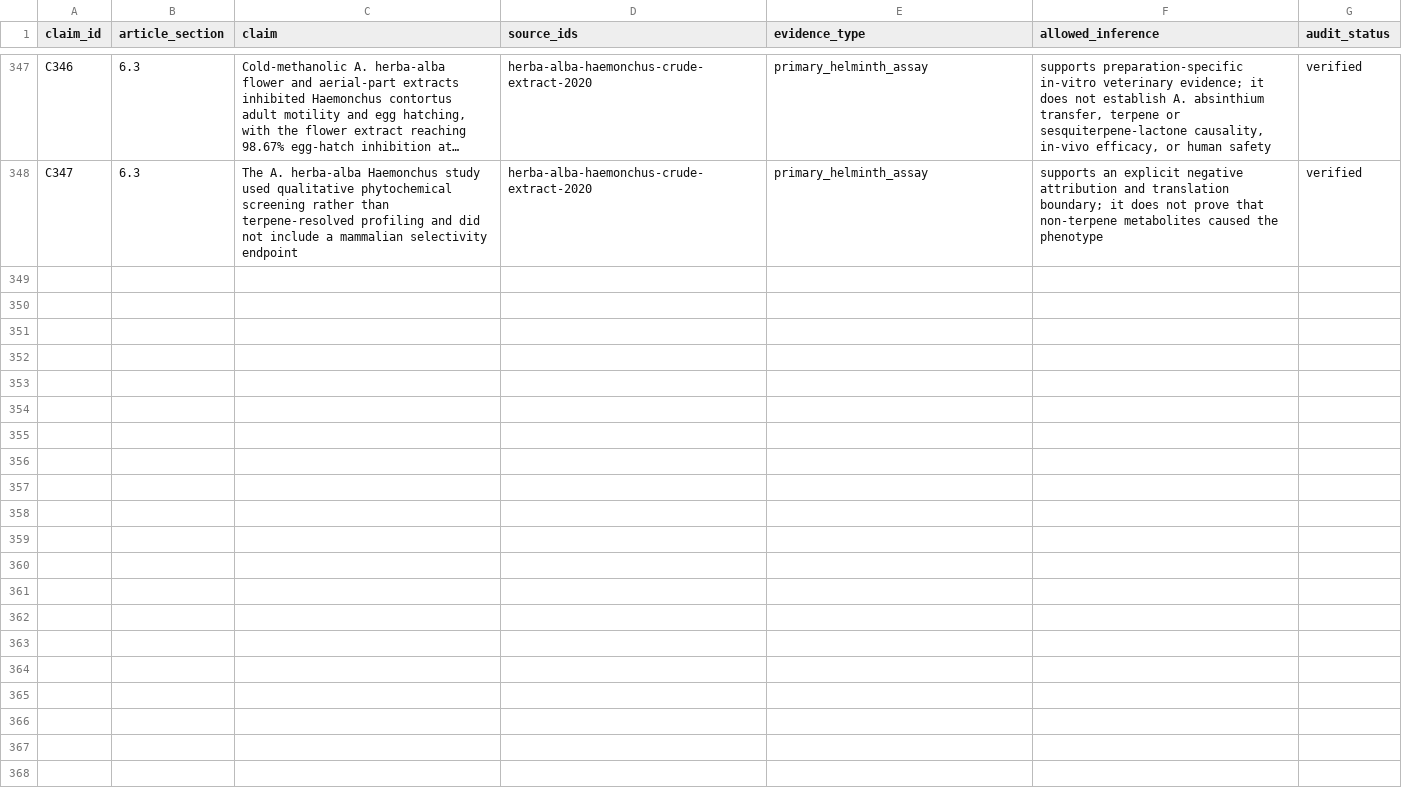
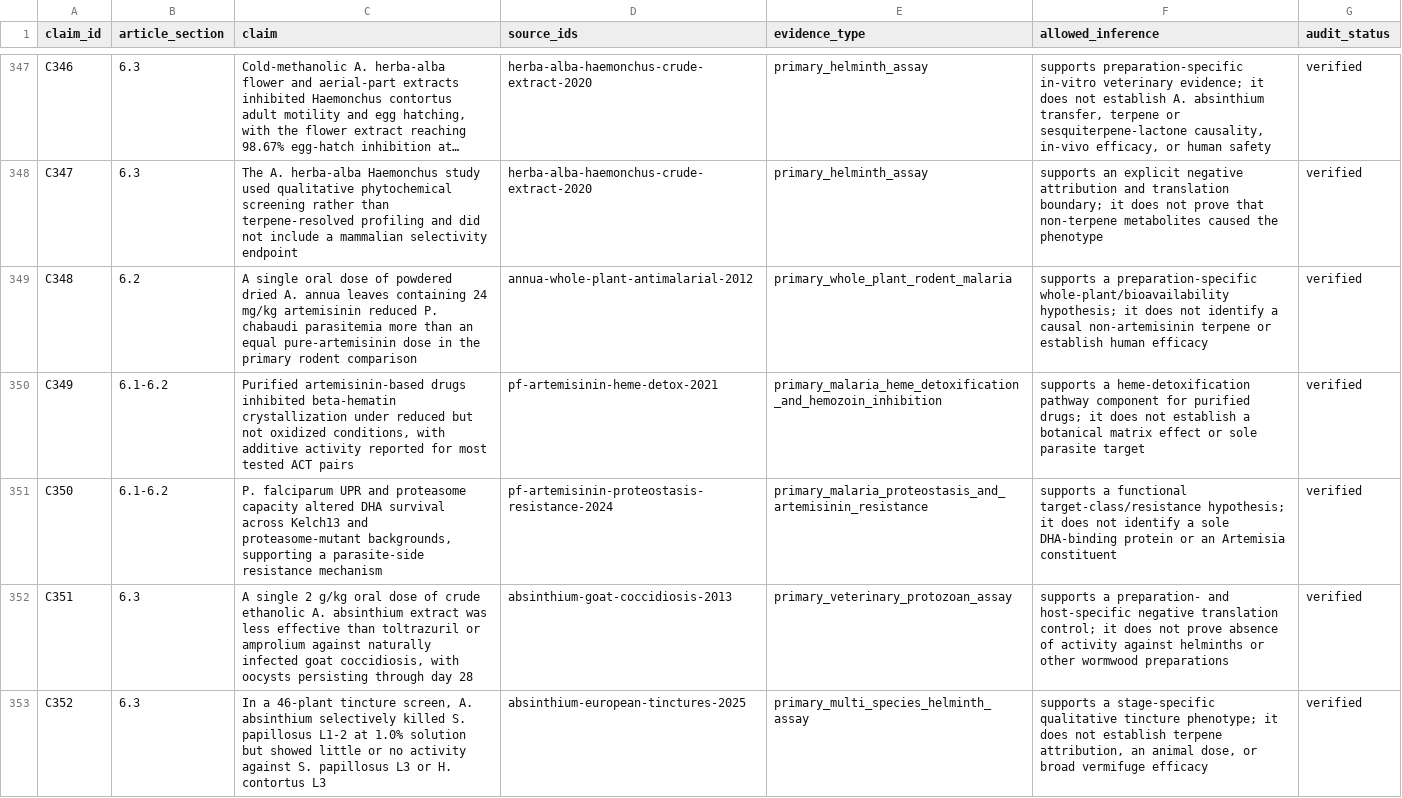
Before and after one commit to dcmcshan/artemisia, a CSV file: manuscript/claim-audit.csv, drawn as a sheet; only a part is shown, gaps mark what is left out; long unchanged cells end in …; the diff names each change by its address in the sheet, - before the commit and + after, or states it on an @@ line.

Commit message:
Expand malaria and wormwood evidence review

```diff
--- a/manuscript/claim-audit.csv
+++ b/manuscript/claim-audit.csv
+row 349: C348 | 6.2 | A single oral dose of powdered dried A. annua leaves containing 24 mg/kg artemisinin reduced P. chabaudi parasitemia more than an equal pure-artemisinin dose in the primary rodent comparison | annua-whole-plant-antimalarial-2012 | primary_whole_plant_rodent_malaria | supports a preparation-specific whole-plant/bioavailability hypothesis; it does not identify a causal non-artemisinin terpene or establish human efficacy | verified
+row 350: C349 | 6.1-6.2 | Purified artemisinin-based drugs inhibited beta-hematin crystallization under reduced but not oxidized conditions, with additive activity reported for most tested ACT pairs | pf-artemisinin-heme-detox-2021 | primary_malaria_heme_detoxification_and_hemozoin_inhibition | supports a heme-detoxification pathway component for purified drugs; it does not establish a botanical matrix effect or sole parasite target | verified
+row 351: C350 | 6.1-6.2 | P. falciparum UPR and proteasome capacity altered DHA survival across Kelch13 and proteasome-mutant backgrounds, supporting a parasite-side resistance mechanism | pf-artemisinin-proteostasis-resistance-2024 | primary_malaria_proteostasis_and_artemisinin_resistance | supports a functional target-class/resistance hypothesis; it does not identify a sole DHA-binding protein or an Artemisia constituent | verified
+row 352: C351 | 6.3 | A single 2 g/kg oral dose of crude ethanolic A. absinthium extract was less effective than toltrazuril or amprolium against naturally infected goat coccidiosis, with oocysts persisting through day 28 | absinthium-goat-coccidiosis-2013 | primary_veterinary_protozoan_assay | supports a preparation- and host-specific negative translation control; it does not prove absence of activity against helminths or other wormwood preparations | verified
+row 353: C352 | 6.3 | In a 46-plant tincture screen, A. absinthium selectively killed S. papillosus L1-2 at 1.0% solution but showed little or no activity against S. papillosus L3 or H. contortus L3 | absinthium-european-tinctures-2025 | primary_multi_species_helminth_assay | supports a stage-specific qualitative tincture phenotype; it does not establish terpene attribution, an animal dose, or broad vermifuge efficacy | verified
```
Also changed, not shown: manuscript/full-text-eligibility-queue.csv, 11 other files.
